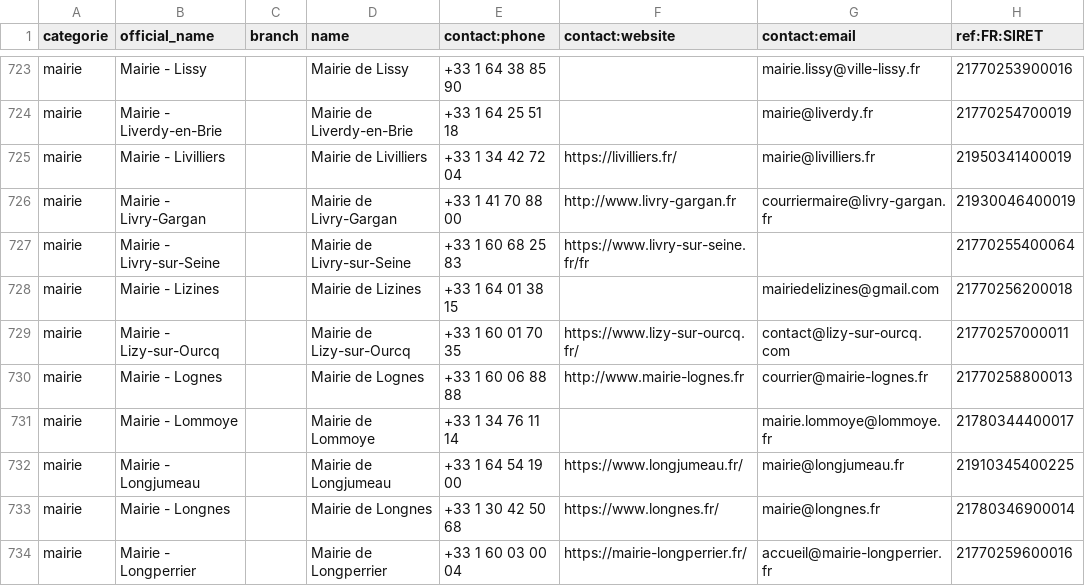
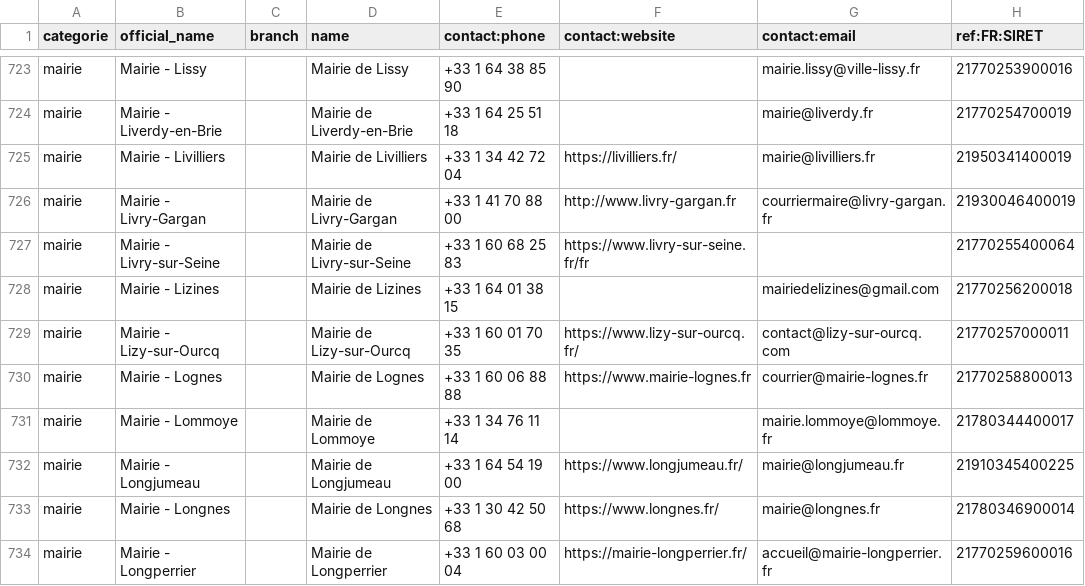
Before and after one commit to nlehuby/sepuqu, a CSV file: focus_with_osm.csv, drawn as a sheet; only a part is shown, gaps mark what is left out; the diff covers the shown part only; the diff names each change by its address in the sheet, - before the commit and + after, or states it on an @@ line.

```diff
--- a/focus_with_osm.csv
+++ b/focus_with_osm.csv
-F730 (contact:website): http://www.mairie-lognes.fr
+F730 (contact:website): https://www.mairie-lognes.fr
```
Also changed, not shown: 10 edited cells elsewhere in this file, france_travail.csv.
